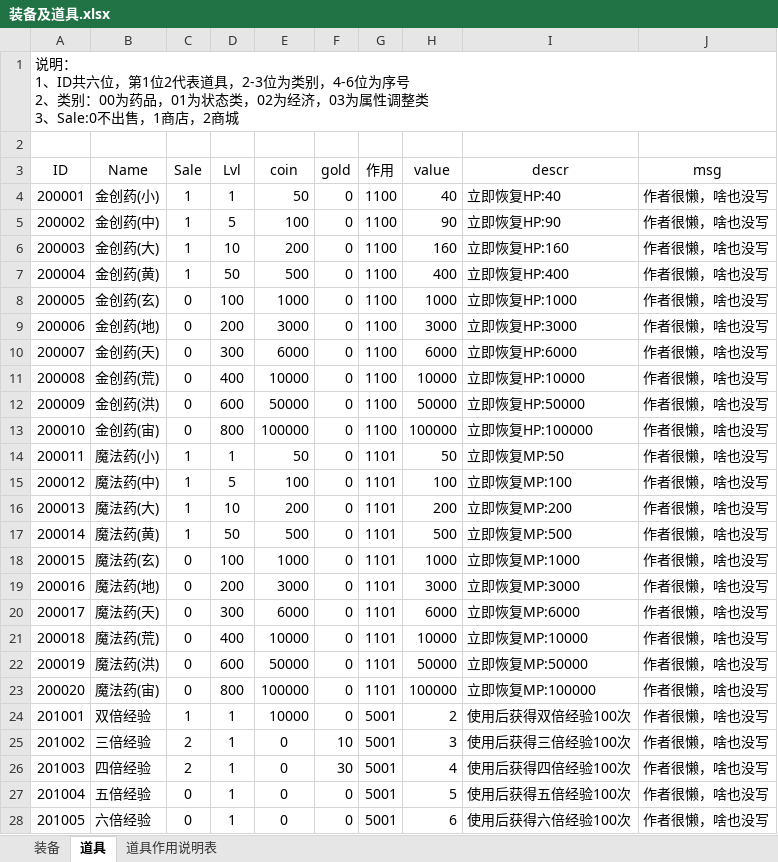
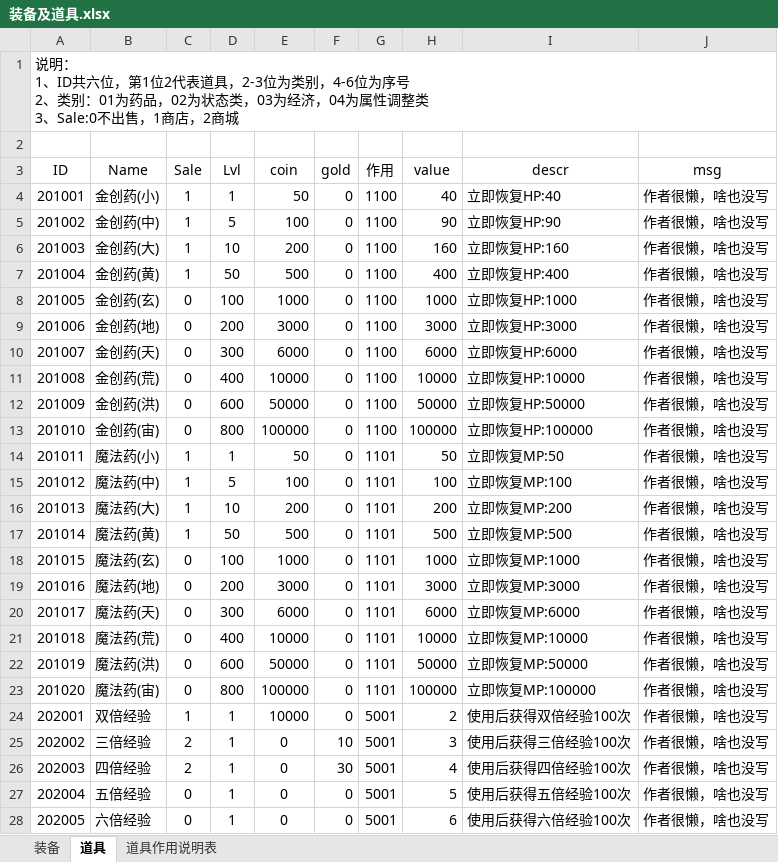
Before and after one commit to simon0xia/mirror, an Excel workbook: documents/装备及道具.xlsx, sheet 道具, drawn as a sheet; only a part is shown; values as stored, in another font and other column widths than the file's, no borders; the diff covers the shown part only; the diff names each change by its address in the sheet, - before the commit and + after, or states it on an @@ line.

```diff
--- a/documents/装备及道具.xlsx (sheet 道具)
+++ b/documents/装备及道具.xlsx (sheet 道具)
-A1 (ID): …、类别：00为药品，01为状态类，02为经济，03为属性调…
+A1 (ID): …、类别：01为药品，02为状态类，03为经济，04为属性调…
-A4 (ID): 200001
+A4 (ID): 201001
-A5 (ID): 200002
+A5 (ID): 201002
-A6 (ID): 200003
+A6 (ID): 201003
-A7 (ID): 200004
+A7 (ID): 201004
-A8 (ID): 200005
+A8 (ID): 201005
-A9 (ID): 200006
+A9 (ID): 201006
-A10 (ID): 200007
+A10 (ID): 201007
-A11 (ID): 200008
+A11 (ID): 201008
-A12 (ID): 200009
+A12 (ID): 201009
-A13 (ID): 200010
+A13 (ID): 201010
-A14 (ID): 200011
+A14 (ID): 201011
-A15 (ID): 200012
+A15 (ID): 201012
-A16 (ID): 200013
+A16 (ID): 201013
-A17 (ID): 200014
+A17 (ID): 201014
-A18 (ID): 200015
+A18 (ID): 201015
-A19 (ID): 200016
+A19 (ID): 201016
-A20 (ID): 200017
+A20 (ID): 201017
-A21 (ID): 200018
+A21 (ID): 201018
-A22 (ID): 200019
+A22 (ID): 201019
-A23 (ID): 200020
+A23 (ID): 201020
-A24 (ID): 201001
+A24 (ID): 202001
-A25 (ID): 201002
+A25 (ID): 202002
-A26 (ID): 201003
+A26 (ID): 202003
-A27 (ID): 201004
+A27 (ID): 202004
-A28 (ID): 201005
+A28 (ID): 202005
```
Also changed, not shown: 53 edited cells elsewhere in this sheet, sheet 装备, documents/怪物属性表.xlsx, 1 other file.
